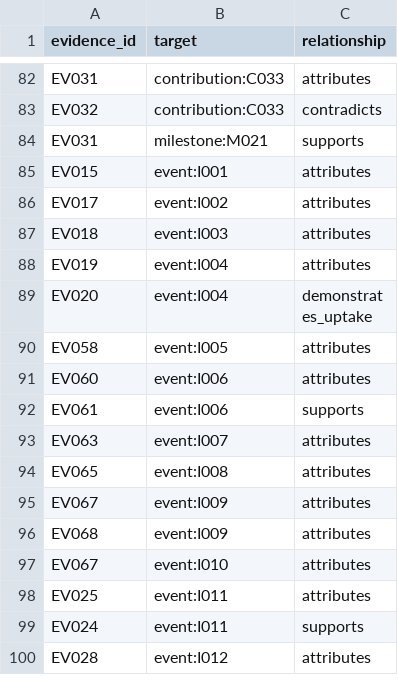
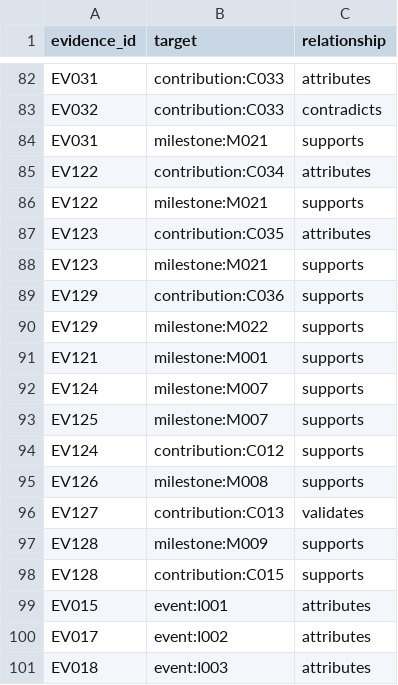
Before and after one commit to weftward/hfswarm, a CSV file: ledger/evidence_links.csv, drawn as a sheet; only a part is shown, gaps mark what is left out; the shorter side is filled out with more unchanged rows.

```diff
--- a/ledger/evidence_links.csv
+++ b/ledger/evidence_links.csv
@@ -84,2 +84,16 @@ EV032,contribution:C033,contradicts
 EV031,milestone:M021,supports
+EV122,contribution:C034,attributes
+EV122,milestone:M021,supports
+EV123,contribution:C035,attributes
+EV123,milestone:M021,supports
+EV129,contribution:C036,supports
+EV129,milestone:M022,supports
+EV121,milestone:M001,supports
+EV124,milestone:M007,supports
+EV125,milestone:M007,supports
+EV124,contribution:C012,supports
+EV126,milestone:M008,supports
+EV127,contribution:C013,validates
+EV128,milestone:M009,supports
+EV128,contribution:C015,supports
 EV015,event:I001,attributes
```
Also changed, not shown: ledger/context_counts.csv, ledger/contributions.csv, 6 other files.
